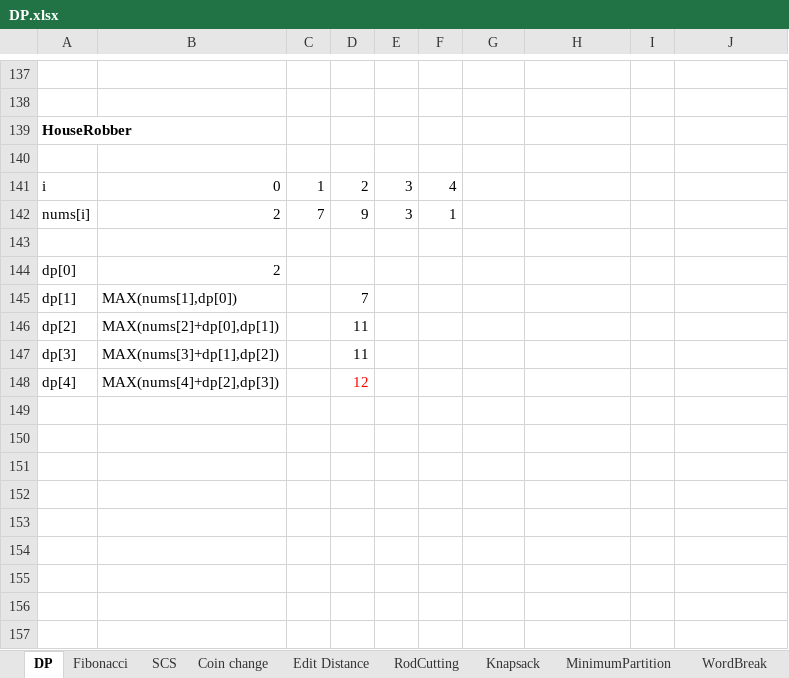
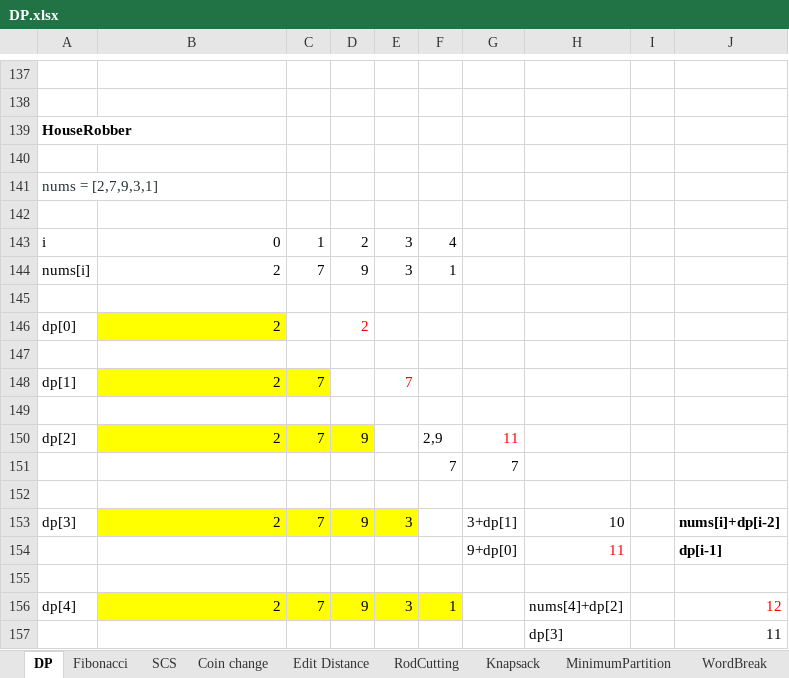
Before and after one commit to backstreetbrogrammer/08_DynamicProgramming, an Excel workbook: DP.xlsx, sheet DP, drawn as a sheet; only a part is shown, gaps mark what is left out; values as stored, in another font and other column widths than the file's, no borders; addresses are those after the commit; the diff names each change by its address in the sheet, - before the commit and + after, or states it on an @@ line.

```diff
--- a/DP.xlsx (sheet DP)
+++ b/DP.xlsx (sheet DP)
+row 141: nums = [2,7,9,3,1]
+row 142: (empty)
-B146 fill: none
+B146 fill: #FFFF00
-D146: (empty)
+D146: 2
-row 147: dp[1] | MAX(nums[1],dp[0]) |  | 7
+row 147: (empty)
+row 148: dp[1] | 2 | 7 |  | 7
-row 149: dp[2] | MAX(nums[2]+dp[0],dp[1]) |  | 11
+row 149: (empty)
+row 150: dp[2] | 2 | 7 | 9 |  | 2,9 | 11
+row 151:  |  |  |  |  | 7 | 7
-row 152: dp[3] | MAX(nums[3]+dp[1],dp[2]) |  | 11
+row 152: (empty)
+row 153: dp[3] | 2 | 7 | 9 | 3 |  | 3+dp[1] | 10 |  | nums[i]+dp[i-2]
+row 154:  |  |  |  |  |  | 9+dp[0] | 11 |  | dp[i-1]
-row 155: dp[4] | MAX(nums[4]+dp[2],dp[3]) |  | 12
+row 155: (empty)
+row 156: dp[4] | 2 | 7 | 9 | 3 | 1 |  | nums[4]+dp[2] |  | 12
+row 157:  |  |  |  |  |  |  | dp[3] |  | 11
```
Also changed, not shown: sheet Coin change, 2 other files.
